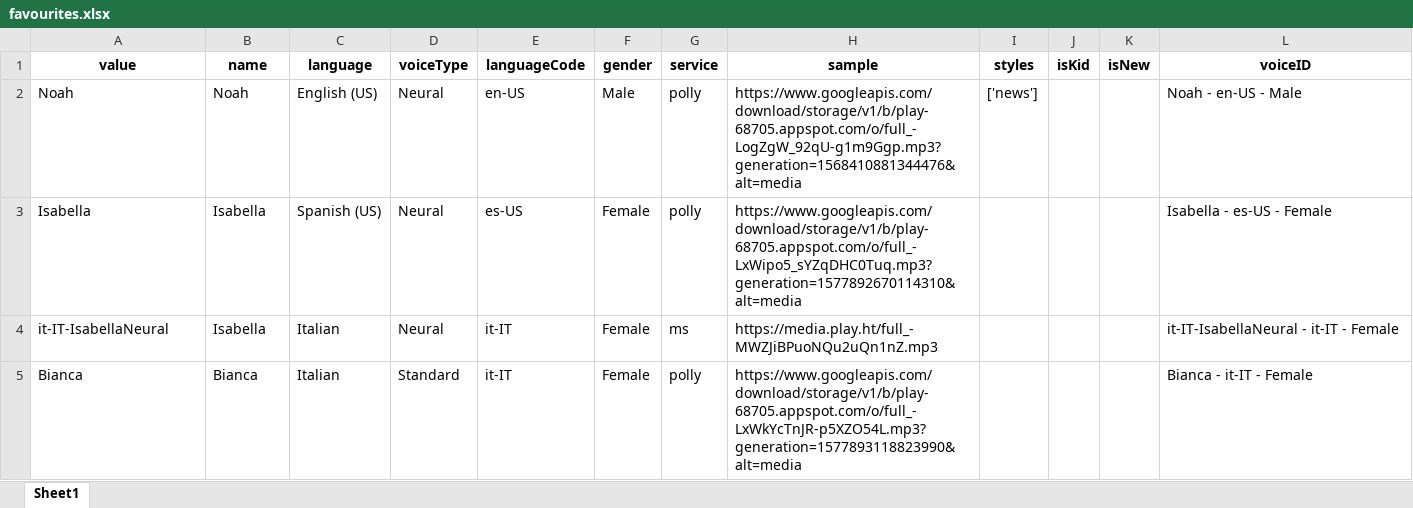
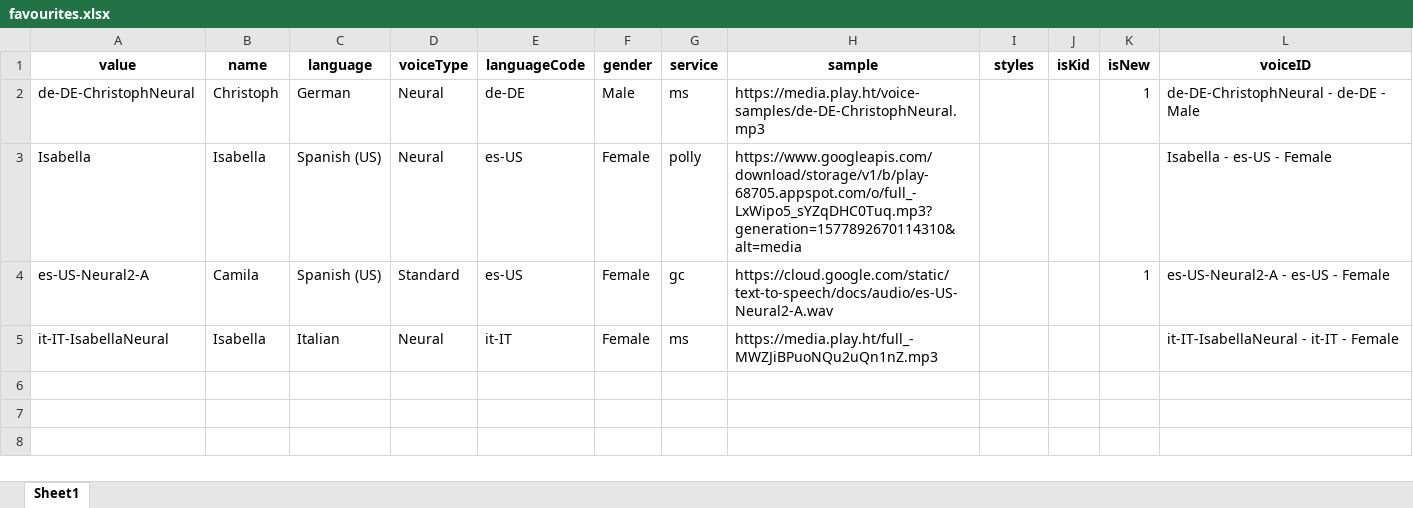
Before and after one commit to frdcmp/TTSCloneEngine, an Excel workbook: temp/favourites.xlsx, sheet Sheet1, drawn as a sheet; values as stored, in another font and other column widths than the file's, no borders; removed rows and columns are numbered as before the commit, all else as after; the diff names each change by its address in the sheet, - before the commit and + after, or states it on an @@ line.

```diff
--- a/temp/favourites.xlsx (sheet Sheet1)
+++ b/temp/favourites.xlsx (sheet Sheet1)
-row 2: Noah | Noah | English (US) | Neural | en-US | Male | polly | https://www.googleapis.com/download/storage/v1/b/play-68705.appspot.com/o/full_-LogZgW_92qU-g1m9Ggp.mp3?generation=1568410881344476&alt=media | ['news'] |  |  | Noah - en-US - Male
+row 2: de-DE-ChristophNeural | Christoph | German | Neural | de-DE | Male | ms | https://media.play.ht/voice-samples/de-DE-ChristophNeural.mp3 |  |  | 1 | de-DE-ChristophNeural - de-DE - Male
+row 4: es-US-Neural2-A | Camila | Spanish (US) | Standard | es-US | Female | gc | https://cloud.google.com/static/text-to-speech/docs/audio/es-US-Neural2-A.wav |  |  | 1 | es-US-Neural2-A - es-US - Female
-row 5: Bianca | Bianca | Italian | Standard | it-IT | Female | polly | https://www.googleapis.com/download/storage/v1/b/play-68705.appspot.com/o/full_-LxWkYcTnJR-p5XZO54L.mp3?generation=1577893118823990&alt=media |  |  |  | Bianca - it-IT - Female
```
Also changed, not shown: temp/voices.xlsx, 4 other files.
